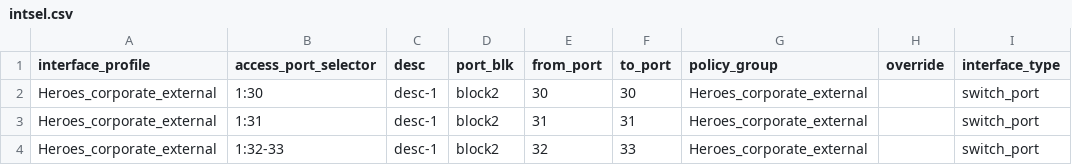
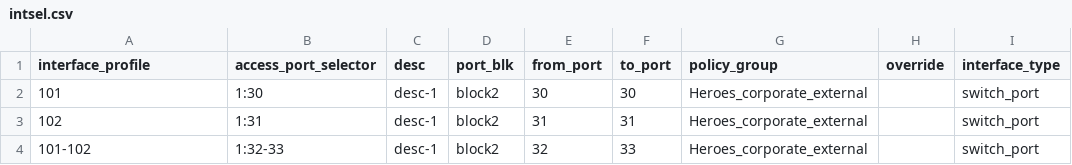
Before and after one commit to ahmadanggra/cisco-aci, a CSV file: roles/aci/vars/intsel.csv, drawn as a sheet; only a part is shown; the diff names each change by its address in the sheet, - before the commit and + after, or states it on an @@ line.

Commit message:
Add function int profile, switch profile, vpc domain. Update existing function

```diff
--- a/roles/aci/vars/intsel.csv
+++ b/roles/aci/vars/intsel.csv
-A2 (interface_profile): Heroes_corporate_external
+A2 (interface_profile): 101
-A3 (interface_profile): Heroes_corporate_external
+A3 (interface_profile): 102
-A4 (interface_profile): Heroes_corporate_external
+A4 (interface_profile): 101-102
```
Also changed, not shown: 5 other files.
